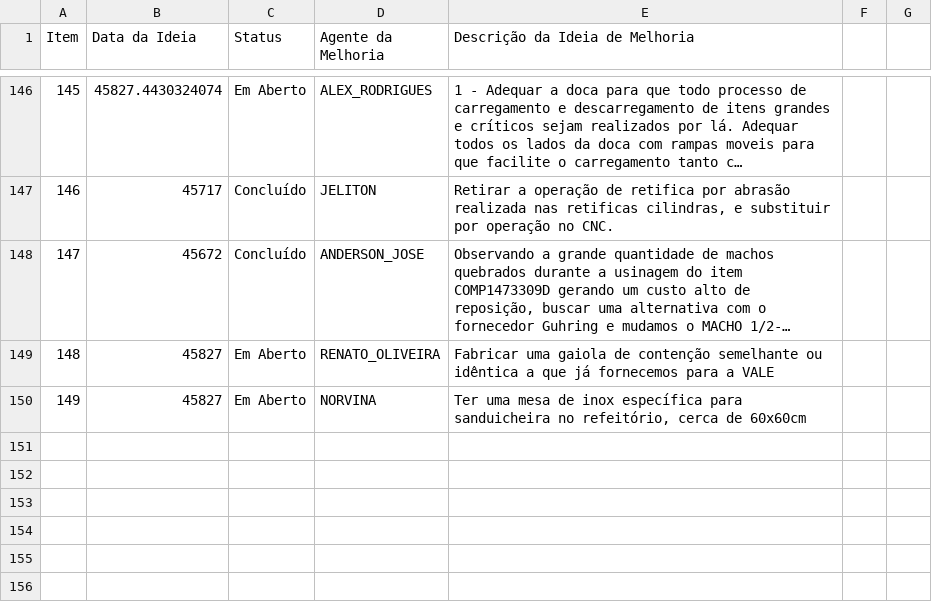
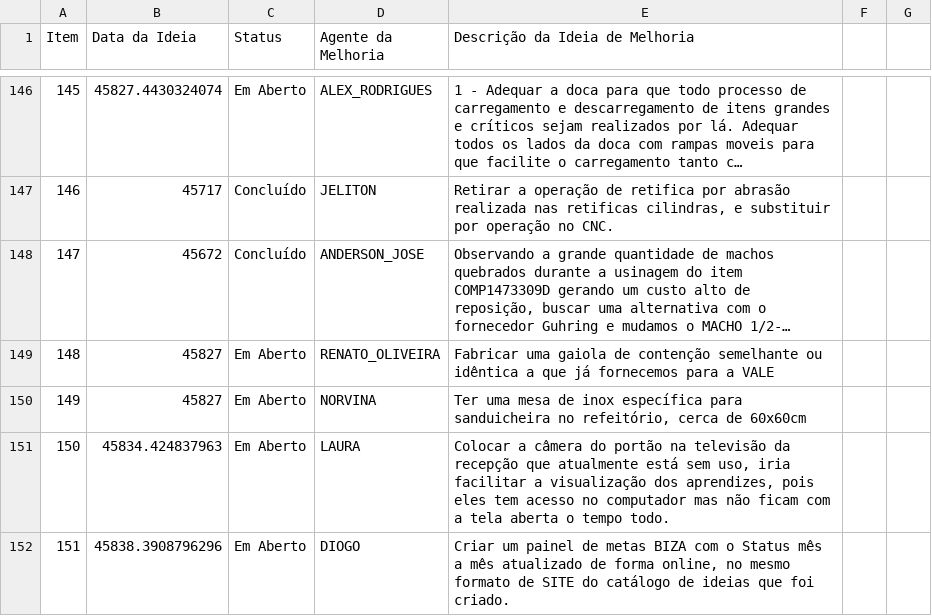
Before and after one commit to Dodoccb/Catalogo-BIZA, a CSV file: FOR.BIZA.SGI.csv, drawn as a sheet; only a part is shown, gaps mark what is left out; long unchanged cells end in ….

```diff
--- a/FOR.BIZA.SGI.csv
+++ b/FOR.BIZA.SGI.csv
@@ -150 +150,3 @@ Item;Data da Ideia;Status;Agente da Melhoria;Descrição da Ideia de Melhoria
 149;45827;Em Aberto;NORVINA;Ter uma mesa de inox específica para sanduicheira no refeitório, cerca de 60x60cm
+150;45834.424837963;Em Aberto;LAURA;Colocar a câmera do portão na televisão da recepção que atualmente está sem uso, iria facilitar a visualização dos aprendizes, pois eles tem acesso no computador mas não ficam com a tela aberta o tempo todo.
+151;45838.3908796296;Em Aberto;DIOGO;Criar um painel de metas BIZA com o Status mês a mês atualizado de forma online, no mesmo formato de SITE do catálogo de ideias que foi criado.
```
